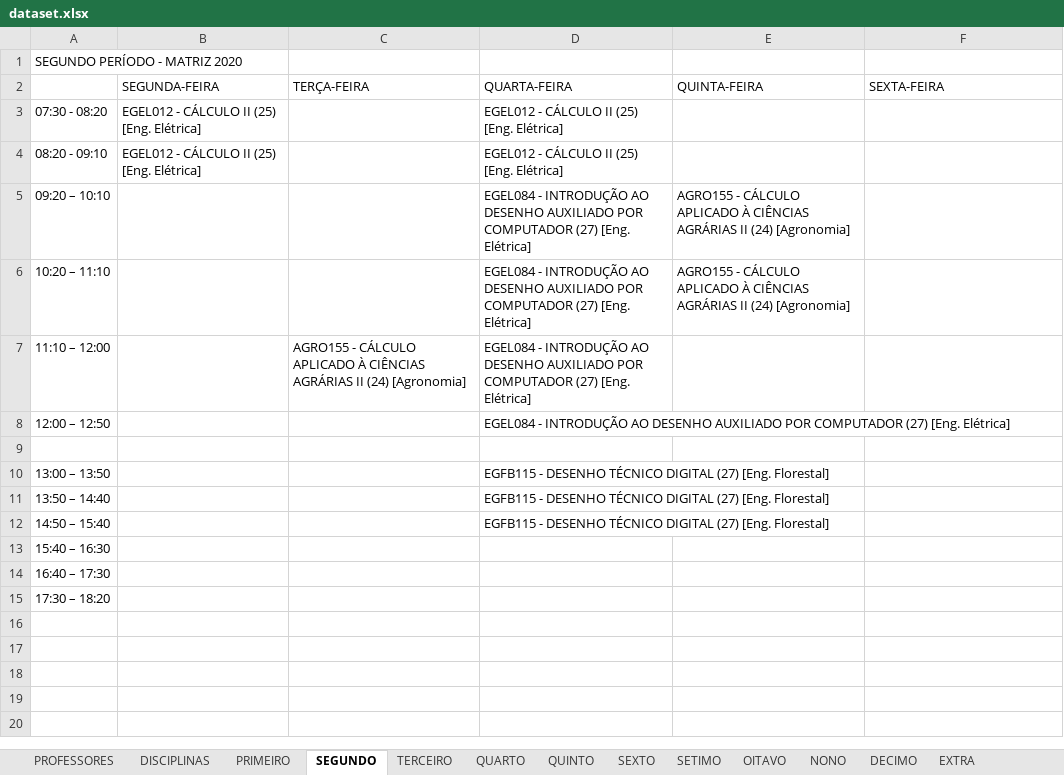
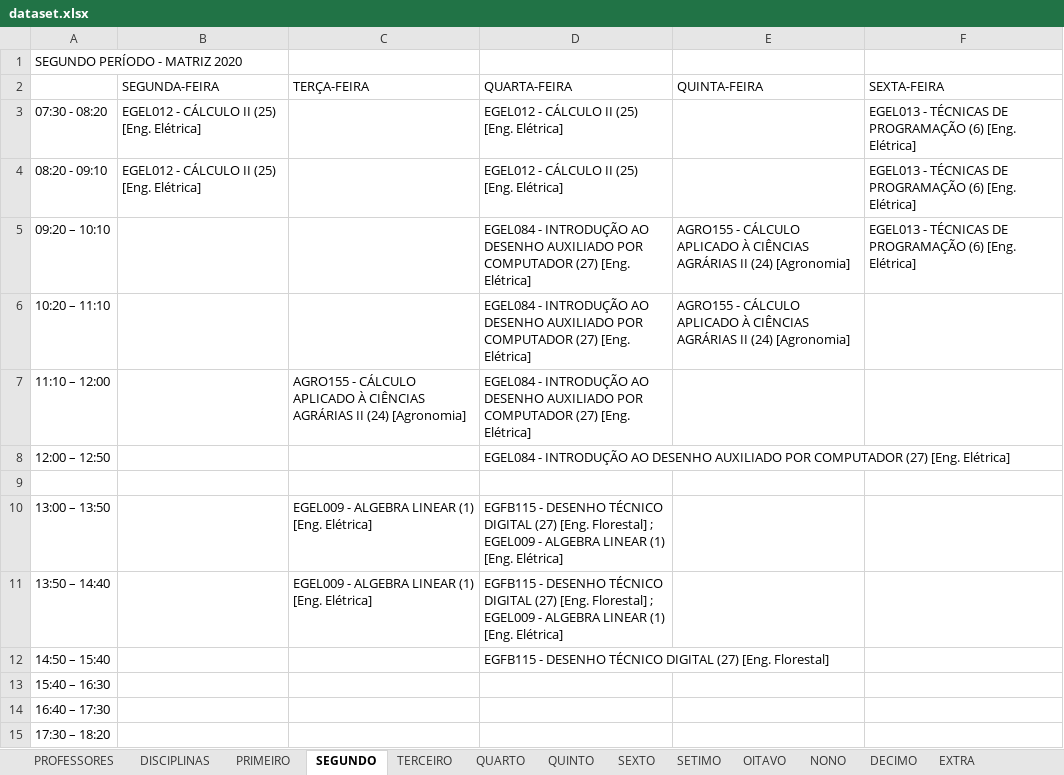
Before and after one commit to igorcavalcantetorres/GESTAO_OFERTA_ACADEMICA, an Excel workbook: dataset.xlsx, sheet SEGUNDO, drawn as a sheet; values as stored, in another font and other column widths than the file's, no borders; the diff names each change by its address in the sheet, - before the commit and + after, or states it on an @@ line.

```diff
--- a/dataset.xlsx (sheet SEGUNDO)
+++ b/dataset.xlsx (sheet SEGUNDO)
-F3:F5 (SEXTA-FEIRA): (empty)
+F3:F5 (SEXTA-FEIRA): EGEL013 - TÉCNICAS DE PROGRAMAÇÃO (6) [Eng. Elétrica]
-C10:C11 (TERÇA-FEIRA): (empty)
+C10:C11 (TERÇA-FEIRA): EGEL009 - ALGEBRA LINEAR (1) [Eng. Elétrica]
-D10:D11 (QUARTA-FEIRA): …[Eng. Florestal]
+D10:D11 (QUARTA-FEIRA): …[Eng. Florestal] ; EGEL009 - ALGEBRA LINEAR (1) [Eng. Elétrica]
```
Also changed, not shown: sheet DISCIPLINAS, sheet QUINTO, sheet OITAVO, sheet SETIMO, sheet DECIMO, sheet PRIMEIRO, 3 more sheets.
